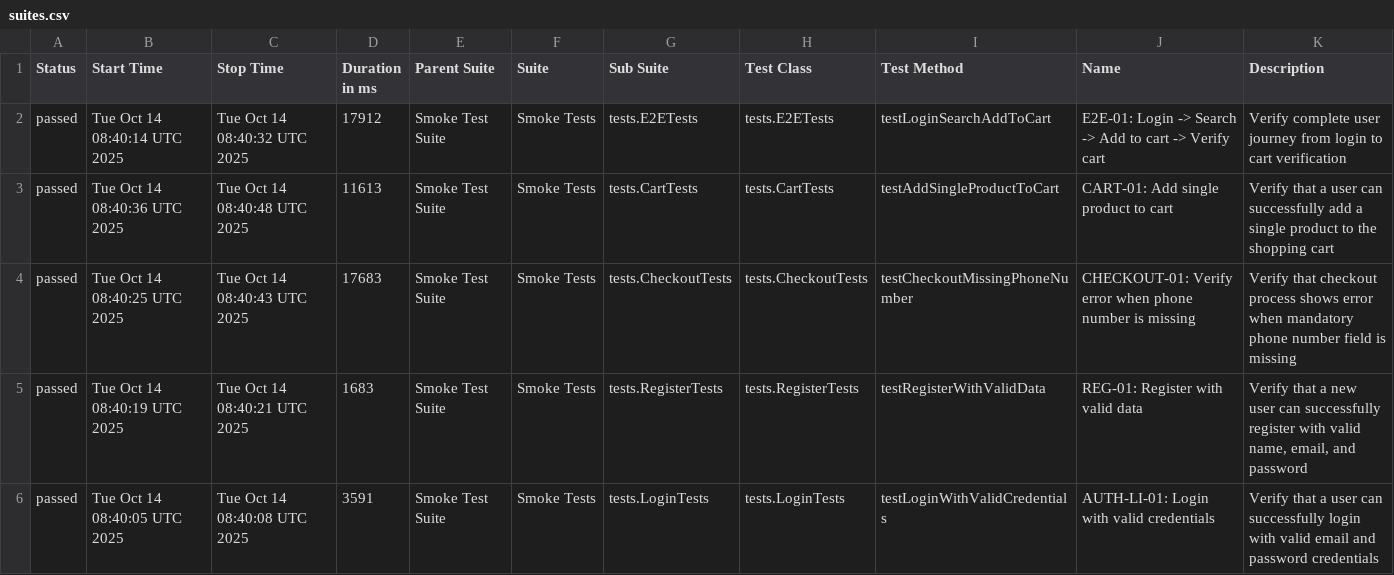
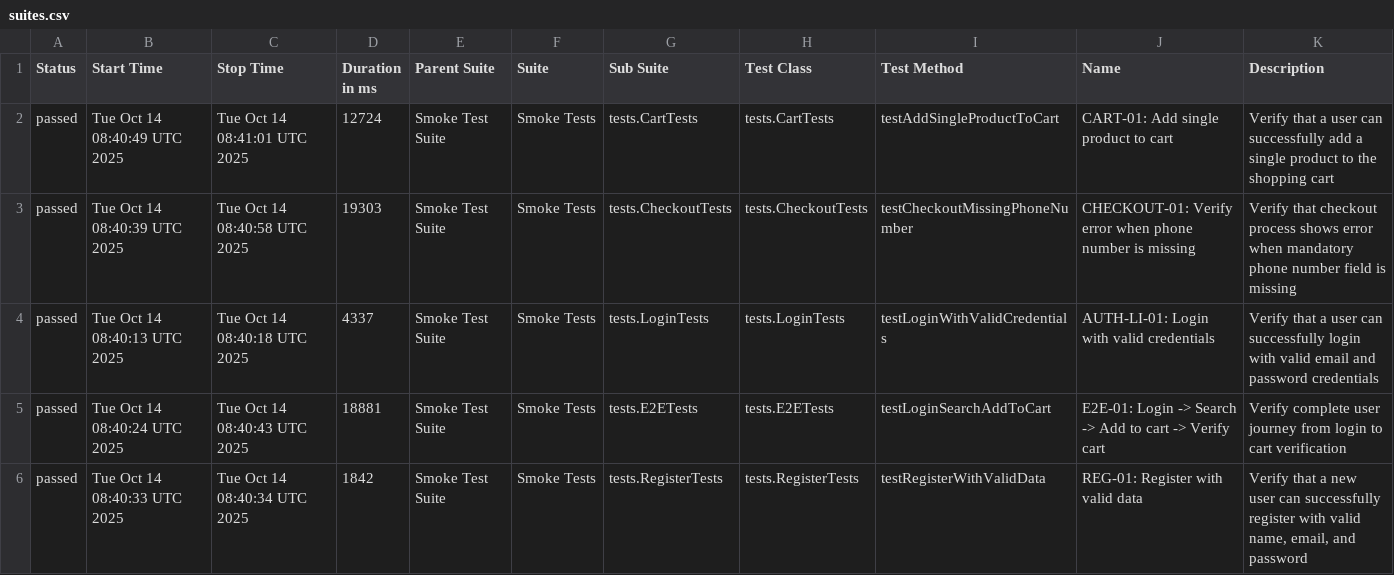
Before and after one commit to Vinhhoang-1312/Selenium_TNC, a CSV file: data/suites.csv, drawn as a sheet.

```diff
--- a/data/suites.csv
+++ b/data/suites.csv
@@ -1,6 +1,6 @@
 "Status","Start Time","Stop Time","Duration in ms","Parent Suite","Suite","Sub Suite","Test Class","Test Method","Name","Description"
-"passed","Tue Oct 14 08:40:14 UTC 2025","Tue Oct 14 08:40:32 UTC 2025","17912","Smoke Test Suite","Smoke Tests","tests.E2ETests","tests.E2ETests","testLoginSearchAddToCart","E2E-01: Login -> Search -> Add to cart -> Verify cart","Verify complete user journey from login to cart verification"
-"passed","Tue Oct 14 08:40:36 UTC 2025","Tue Oct 14 08:40:48 UTC 2025","11613","Smoke Test Suite","Smoke Tests","tests.CartTests","tests.CartTests","testAddSingleProductToCart","CART-01: Add single product to cart","Verify that a user can successfully add a single product to the shopping cart"
-"passed","Tue Oct 14 08:40:25 UTC 2025","Tue Oct 14 08:40:43 UTC 2025","17683","Smoke Test Suite","Smoke Tests","tests.CheckoutTests","tests.CheckoutTests","testCheckoutMissingPhoneNumber","CHECKOUT-01: Verify error when phone number is missing","Verify that checkout process shows error when mandatory phone number field is missing"
-"passed","Tue Oct 14 08:40:19 UTC 2025","Tue Oct 14 08:40:21 UTC 2025","1683","Smoke Test Suite","Smoke Tests","tests.RegisterTests","tests.RegisterTests","testRegisterWithValidData","REG-01: Register with valid data","Verify that a new user can successfully register with valid name, email, and password"
-"passed","Tue Oct 14 08:40:05 UTC 2025","Tue Oct 14 08:40:08 UTC 2025","3591","Smoke Test Suite","Smoke Tests","tests.LoginTests","tests.LoginTests","testLoginWithValidCredentials","AUTH-LI-01: Login with valid credentials","Verify that a user can successfully login with valid email and password credentials"
+"passed","Tue Oct 14 08:40:49 UTC 2025","Tue Oct 14 08:41:01 UTC 2025","12724","Smoke Test Suite","Smoke Tests","tests.CartTests","tests.CartTests","testAddSingleProductToCart","CART-01: Add single product to cart","Verify that a user can successfully add a single product to the shopping cart"
+"passed","Tue Oct 14 08:40:39 UTC 2025","Tue Oct 14 08:40:58 UTC 2025","19303","Smoke Test Suite","Smoke Tests","tests.CheckoutTests","tests.CheckoutTests","testCheckoutMissingPhoneNumber","CHECKOUT-01: Verify error when phone number is missing","Verify that checkout process shows error when mandatory phone number field is missing"
+"passed","Tue Oct 14 08:40:13 UTC 2025","Tue Oct 14 08:40:18 UTC 2025","4337","Smoke Test Suite","Smoke Tests","tests.LoginTests","tests.LoginTests","testLoginWithValidCredentials","AUTH-LI-01: Login with valid credentials","Verify that a user can successfully login with valid email and password credentials"
+"passed","Tue Oct 14 08:40:24 UTC 2025","Tue Oct 14 08:40:43 UTC 2025","18881","Smoke Test Suite","Smoke Tests","tests.E2ETests","tests.E2ETests","testLoginSearchAddToCart","E2E-01: Login -> Search -> Add to cart -> Verify cart","Verify complete user journey from login to cart verification"
+"passed","Tue Oct 14 08:40:33 UTC 2025","Tue Oct 14 08:40:34 UTC 2025","1842","Smoke Test Suite","Smoke Tests","tests.RegisterTests","tests.RegisterTests","testRegisterWithValidData","REG-01: Register with valid data","Verify that a new user can successfully register with valid name, email, and password"
```
Also changed, not shown: data/behaviors.csv, 28 other files.
